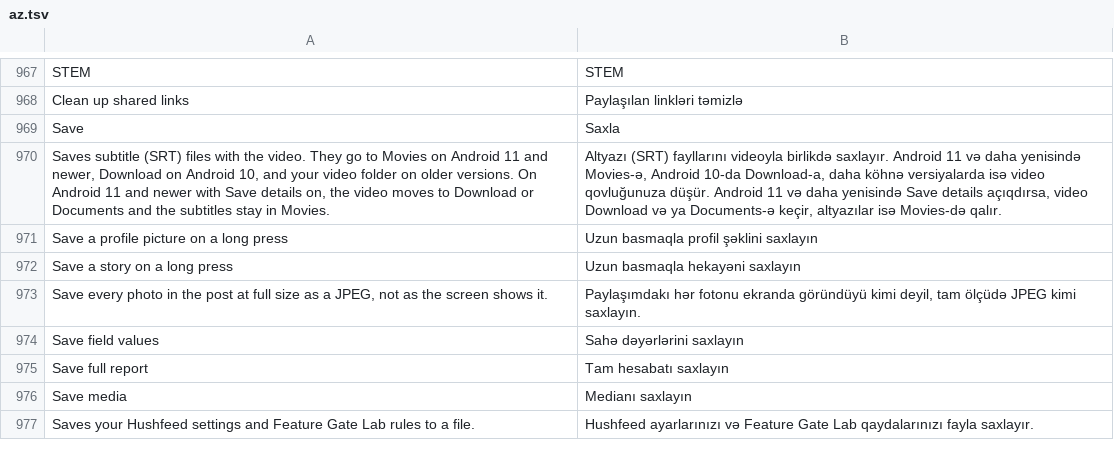
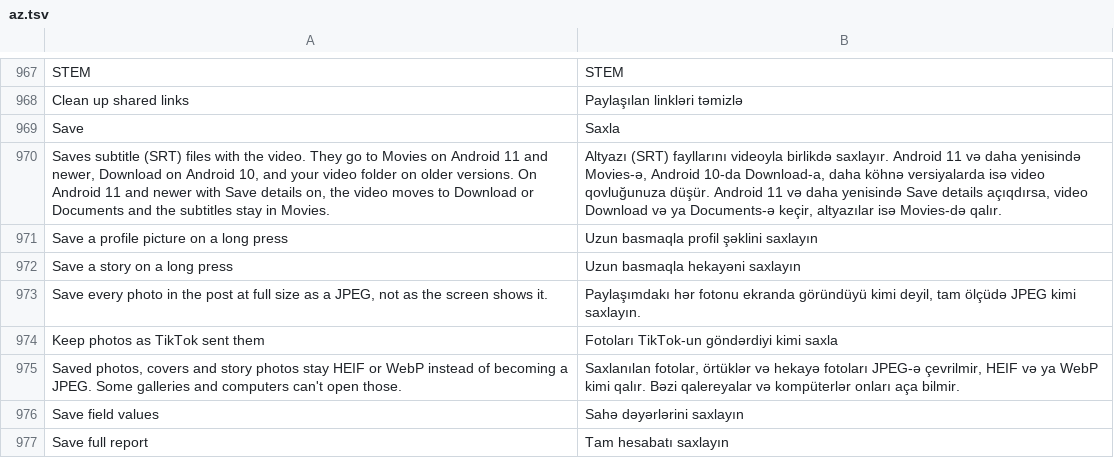
Before and after one commit to Nezumi-2711/HushFeed, a TSV file: extensions/tiktok/src/main/l10n/az.tsv, drawn as a sheet; only a part is shown, gaps mark what is left out; the shorter side is filled out with more unchanged rows.

```diff
--- a/extensions/tiktok/src/main/l10n/az.tsv
+++ b/extensions/tiktok/src/main/l10n/az.tsv
@@ -973,2 +973,4 @@ Save a story on a long press	Uzun basmaqla hekayəni saxlayın
 Save every photo in the post at full size as a JPEG, not as the screen shows it.	Paylaşımdakı hər fotonu ekranda göründüyü kimi deyil, tam ölçüdə JPEG kimi saxlayın.
+Keep photos as TikTok sent them	Fotoları TikTok-un göndərdiyi kimi saxla
+Saved photos, covers and story photos stay HEIF or WebP instead of becoming a JPEG. Some galleries and computers can't open those.	Saxlanılan fotolar, örtüklər və hekayə fotoları JPEG-ə çevrilmir, HEIF və ya WebP kimi qalır. Bəzi qalereyalar və kompüterlər onları aça bilmir.
 Save field values	Sahə dəyərlərini saxlayın
```
Also changed, not shown: extensions/tiktok/src/main/l10n/de.tsv, extensions/tiktok/src/main/l10n/es.tsv, 23 other files.
